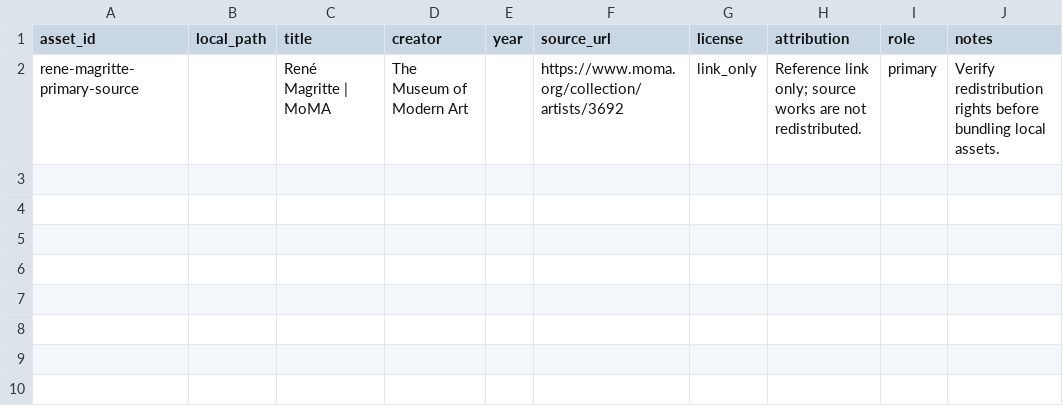
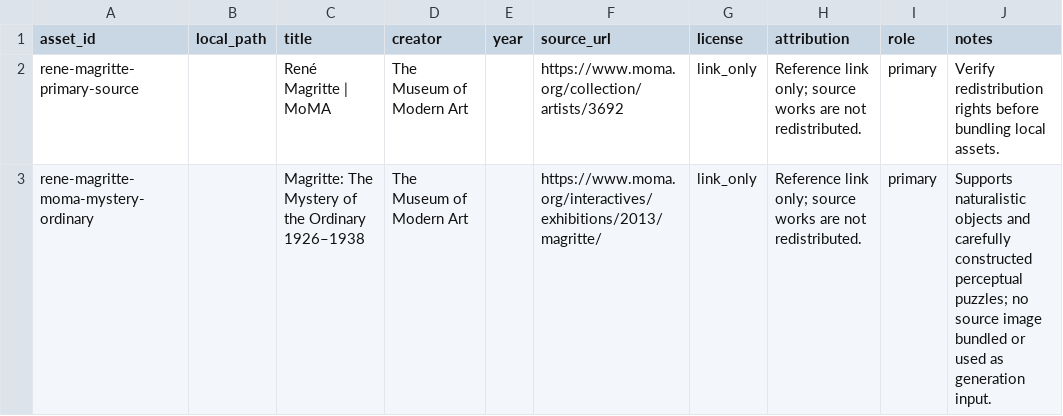
Before and after one commit to ZhouYinLong-lab/OhMyStyle, a CSV file: style-packages/artists/rene-magritte/references/manifest.csv, drawn as a sheet.

Commit message:
Migrate Rene Magritte direction package

```diff
--- a/style-packages/artists/rene-magritte/references/manifest.csv
+++ b/style-packages/artists/rene-magritte/references/manifest.csv
@@ -2 +2,2 @@ asset_id,local_path,title,creator,year,source_url,license,attribution,role,notes
 rene-magritte-primary-source,,René Magritte | MoMA,The Museum of Modern Art,,https://www.moma.org/collection/artists/3692,link_only,Reference link only; source works are not redistributed.,primary,Verify redistribution rights before bundling local assets.
+rene-magritte-moma-mystery-ordinary,,Magritte: The Mystery of the Ordinary 1926–1938,The Museum of Modern Art,,https://www.moma.org/interactives/exhibitions/2013/magritte/,link_only,Reference link only; source works are not redistributed.,primary,Supports naturalistic objects and carefully constructed perceptual puzzles; no source image bundled or used as generation input.
```
Also changed, not shown: 13 other files.
